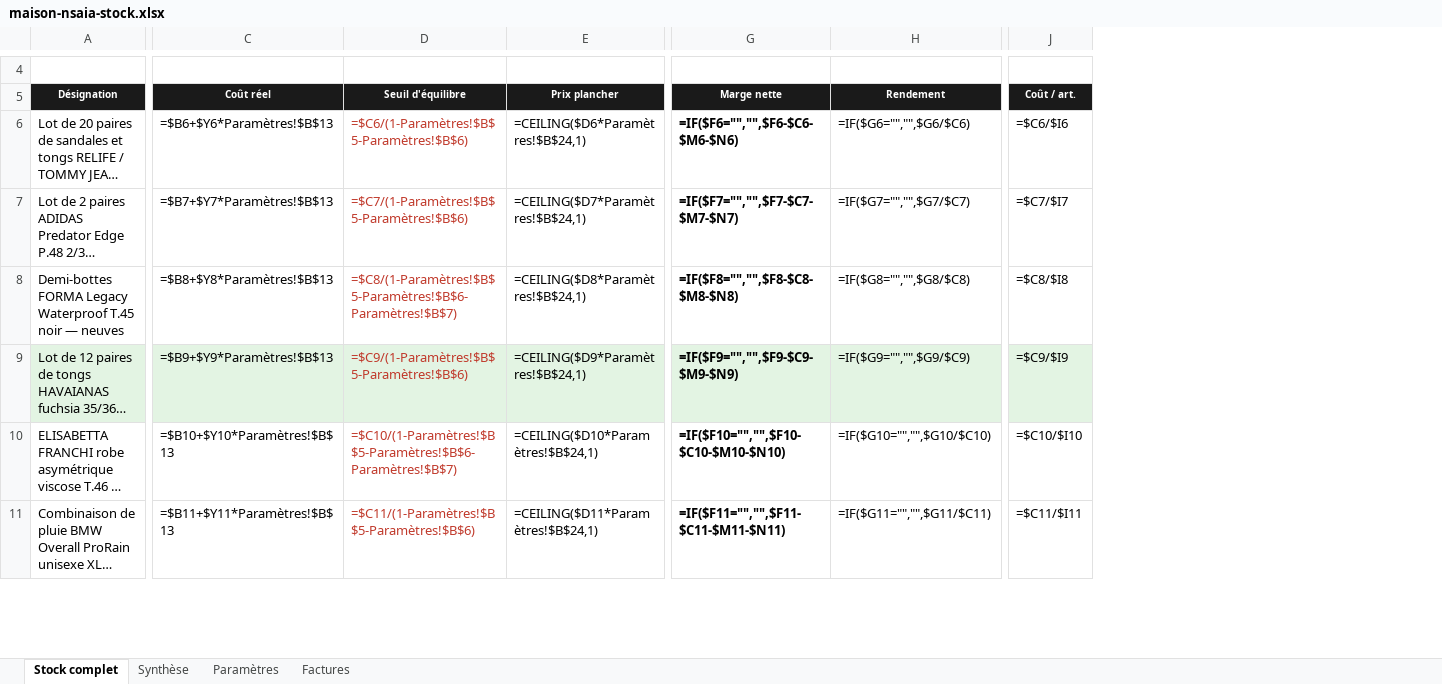
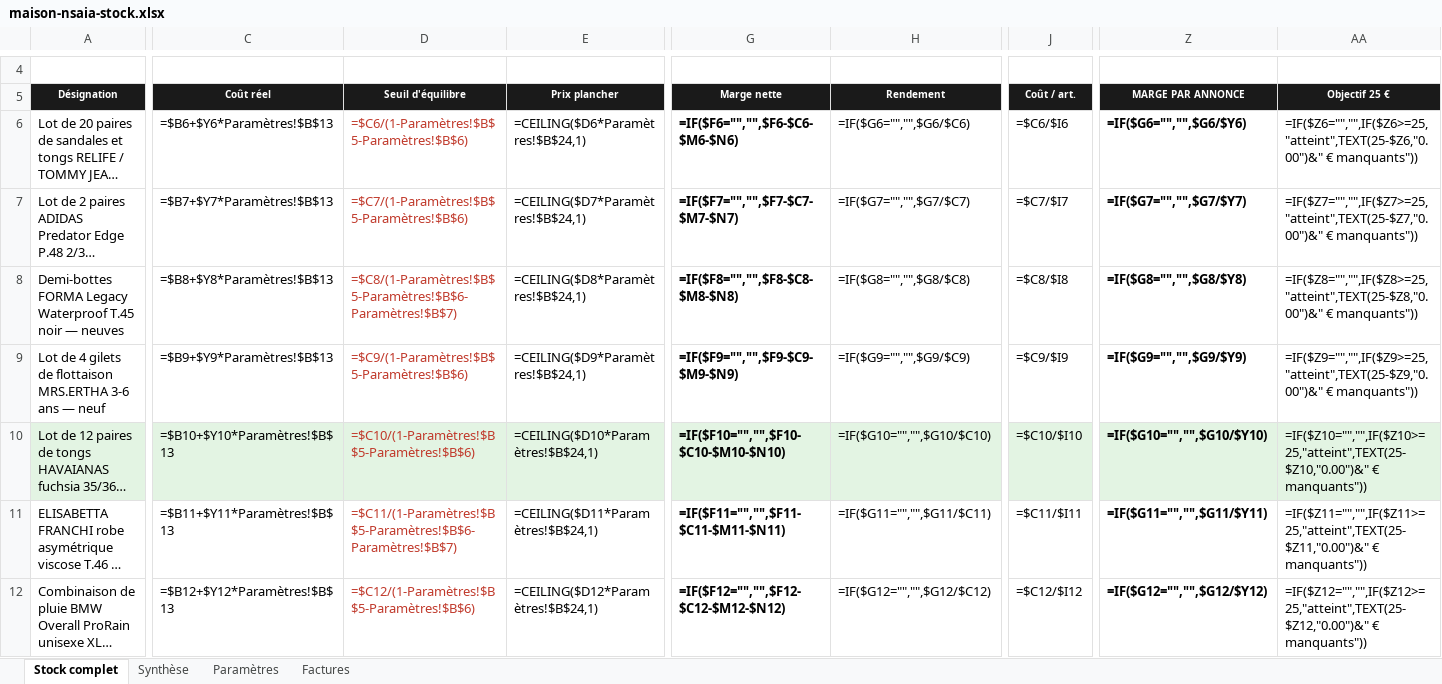
Before and after one commit to ninislegamer/ps4, an Excel workbook: exports/maison-nsaia-stock.xlsx, sheet Stock complet, drawn as a sheet; only a part is shown, gaps mark what is left out; long unchanged cells end in …; values as stored, in another font and other column widths than the file's, no borders; formulas without a stored value are shown as written; conditional formats not drawn; addresses are those after the commit; rows hold the shown columns only; the diff covers the shown part only; the diff names each change by its address in the sheet, - before the commit and + after, or states it on an @@ line.

```diff
--- a/exports/maison-nsaia-stock.xlsx (sheet Stock complet)
+++ b/exports/maison-nsaia-stock.xlsx (sheet Stock complet)
+column Z (MARGE PAR ANNONCE), rows 6-8: =IF($G6="","",$G6/$Y6) | =IF($G7="","",$G7/$Y7) | =IF($G8="","",$G8/$Y8); rows 10-12: =IF($G10="","",$G10/$Y10) | =IF($G11="","",$G11/$Y11) | =IF($G12="","",$G12/$Y12)
+column AA (Objectif 25 €), rows 6-8: =IF($Z6="","",IF($Z6>=25,"atteint",TEXT(25-$Z6,"0.00")&" € manquants")) | =IF($Z7="","",IF($Z7>=25,"atteint",TEXT(25-$Z7,"0.00")&" € manquants")) | =IF($Z8="","",IF($Z8>=25,"atteint",TEXT(25-$Z8,"0.00")&" € manquants")); rows 10-12: =IF($Z10="","",IF($Z10>=25,"atteint",TEXT(25-$Z10,"0.00")&" € manquants")) | =IF($Z11="","",IF($Z11>=25,"atteint",TEXT(25-$Z11,"0.00")&" € manquants")) | =IF($Z12="","",IF($Z12>=25,"atteint",TEXT(25-$Z12,"0.00")&" € manquants"))
+row 9: Lot de 4 gilets de flottaison MRS.ERTHA 3-6 ans — neuf | =$B9+$Y9*Paramètres!$B$13 | =$C9/(1-Paramètres!$B$5-Paramètres!$B$6) | =CEILING($D9*Paramètres!$B$24,1) | =IF($F9="","",$F9-$C9-$M9-$N9) | =IF($G9="","",$G9/$C9) | =$C9/$I9 | =IF($G9="","",$G9/$Y9) | =IF($Z9="","",IF($Z9>=25,"atteint",TEXT(25-$Z9,"0.00")&" € manquants"))
-C10 (Coût réel): =$B9+$Y9*Paramètres!$B$13
+C10 (Coût réel): =$B10+$Y10*Paramètres!$B$13
-D10 (Seuil d'équilibre): =$C9/(1-Paramètres!$B$5-Paramètres!$B$6)
+D10 (Seuil d'équilibre): =$C10/(1-Paramètres!$B$5-Paramètres!$B$6)
-E10 (Prix plancher): =CEILING($D9*Paramètres!$B$24,1)
+E10 (Prix plancher): =CEILING($D10*Paramètres!$B$24,1)
-G10 (Marge nette): =IF($F9="","",$F9-$C9-$M9-$N9)
+G10 (Marge nette): =IF($F10="","",$F10-$C10-$M10-$N10)
-H10 (Rendement): =IF($G9="","",$G9/$C9)
+H10 (Rendement): =IF($G10="","",$G10/$C10)
-J10 (Coût / art.): =$C9/$I9
+J10 (Coût / art.): =$C10/$I10
-C11 (Coût réel): =$B10+$Y10*Paramètres!$B$13
+C11 (Coût réel): =$B11+$Y11*Paramètres!$B$13
-D11 (Seuil d'équilibre): =$C10/(1-Paramètres!$B$5-Paramètres!$B$6-Paramètres!$B$7)
+D11 (Seuil d'équilibre): =$C11/(1-Paramètres!$B$5-Paramètres!$B$6-Paramètres!$B$7)
-E11 (Prix plancher): =CEILING($D10*Paramètres!$B$24,1)
+E11 (Prix plancher): =CEILING($D11*Paramètres!$B$24,1)
-G11 (Marge nette): =IF($F10="","",$F10-$C10-$M10-$N10)
+G11 (Marge nette): =IF($F11="","",$F11-$C11-$M11-$N11)
-H11 (Rendement): =IF($G10="","",$G10/$C10)
+H11 (Rendement): =IF($G11="","",$G11/$C11)
-J11 (Coût / art.): =$C10/$I10
+J11 (Coût / art.): =$C11/$I11
-C12 (Coût réel): =$B11+$Y11*Paramètres!$B$13
+C12 (Coût réel): =$B12+$Y12*Paramètres!$B$13
-D12 (Seuil d'équilibre): =$C11/(1-Paramètres!$B$5-Paramètres!$B$6)
+D12 (Seuil d'équilibre): =$C12/(1-Paramètres!$B$5-Paramètres!$B$6)
-E12 (Prix plancher): =CEILING($D11*Paramètres!$B$24,1)
+E12 (Prix plancher): =CEILING($D12*Paramètres!$B$24,1)
-G12 (Marge nette): =IF($F11="","",$F11-$C11-$M11-$N11)
+G12 (Marge nette): =IF($F12="","",$F12-$C12-$M12-$N12)
-H12 (Rendement): =IF($G11="","",$G11/$C11)
+H12 (Rendement): =IF($G12="","",$G12/$C12)
-J12 (Coût / art.): =$C11/$I11
+J12 (Coût / art.): =$C12/$I12
```
Also changed, not shown: 5 added rows, 6 removed rows and 266 edited cells elsewhere in this sheet, sheet Synthèse, exports/maison-nsaia-liste-de-vente.xlsx, 5 other files.
